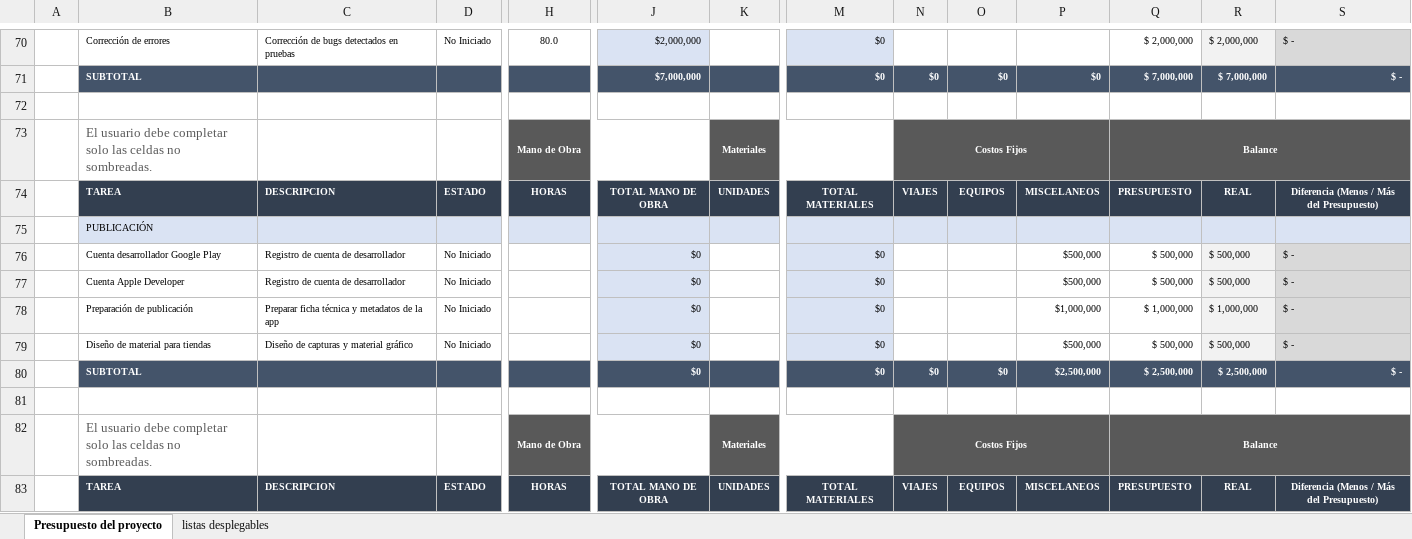
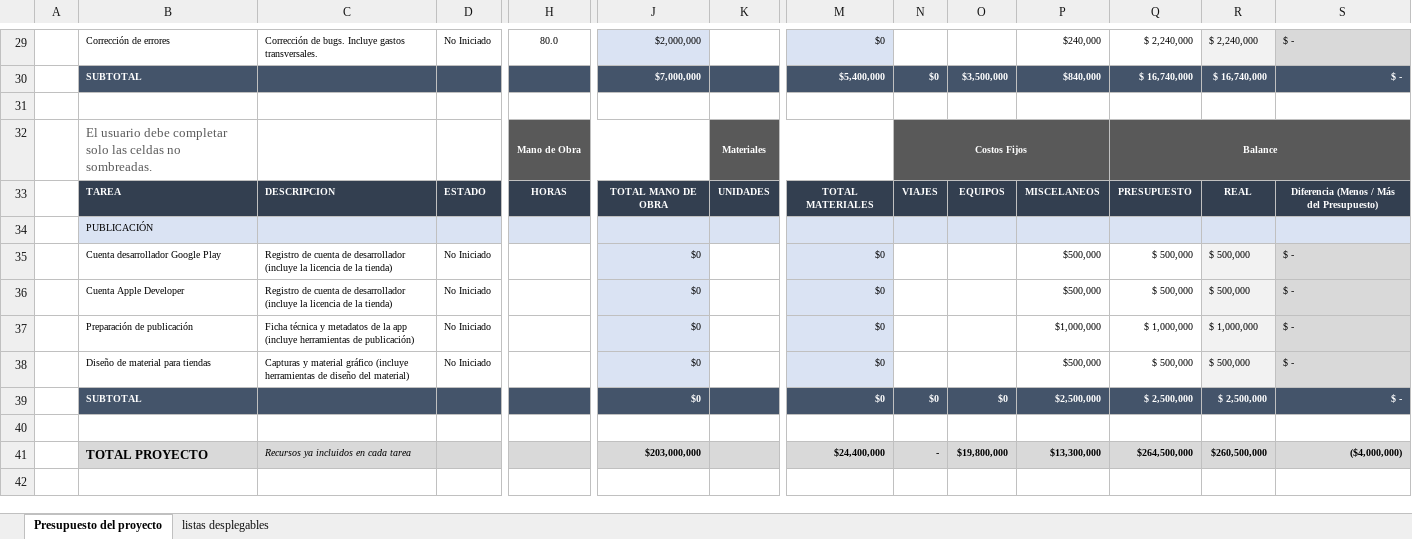
Before and after one commit to JohanRamirezJ/Parking, an Excel workbook: Presupuesto.xlsx, sheet Presupuesto del proyecto, drawn as a sheet; only a part is shown, gaps mark what is left out; values as stored, in another font and other column widths than the file's, no borders; conditional formats not drawn; removed rows and columns are numbered as before the commit, all else as after; rows hold the shown columns only; the diff covers the shown part only; the diff names each change by its address in the sheet, - before the commit and + after, or states it on an @@ line.

Commit message:
Update Presupuesto.xlsx

```diff
--- a/Presupuesto.xlsx (sheet Presupuesto del proyecto)
+++ b/Presupuesto.xlsx (sheet Presupuesto del proyecto)
-C29: Corrección de bugs detectados en pruebas
+C29: Corrección de bugs. Incluye gastos transversales.
-P29: (empty)
+P29: $240,000
-Q29: $ 2,000,000
+Q29: $ 2,240,000
-R29: $ 2,000,000
+R29: $ 2,240,000
-row 71:  | SUBTOTAL |  |  |  | $7,000,000 |  | $0 | $0 | $0 | $0 | $ 7,000,000 | $ 7,000,000 | $ -
+row 30:  | SUBTOTAL |  |  |  | $7,000,000 |  | $5,400,000 | $0 | $3,500,000 | $840,000 | $ 16,740,000 | $ 16,740,000 | $ -
-C35:C36: …de desarrollador
+C35:C36: …de desarrollador (incluye la licencia de la tienda)
-C37: Preparar ficha técnica y metadatos de la app
+C37: Ficha técnica y metadatos de la app (incluye herramientas de publicación)
-C38: Diseño de capturas y material gráfico
+C38: Capturas y material gráfico (incluye herramientas de diseño del material)
-row 82:  | El usuario debe completar solo las celdas no sombreadas. |  |  | Mano de Obra |  | Materiales |  | Costos Fijos |  |  | Balance
+row 41:  | TOTAL PROYECTO | Recursos ya incluidos en cada tarea |  |  | $203,000,000 |  | $24,400,000 | - | $19,800,000 | $13,300,000 | $264,500,000 | $260,500,000 | ($4,000,000)
-row 42:  | TAREA | DESCRIPCION | ESTADO | HORAS | TOTAL MANO DE OBRA | UNIDADES | TOTAL MATERIALES | VIAJES | EQUIPOS | MISCELANEOS | PRESUPUESTO | REAL | Diferencia (Menos / Más del Presupuesto)
+row 42: (empty)
-B42:S42 fill: #333F50
+B42:S42 fill: none
```
Also changed, not shown: 30 added rows, 50 removed rows, 89 edited cells and cell formats elsewhere in this sheet, formulas that keep their value.
